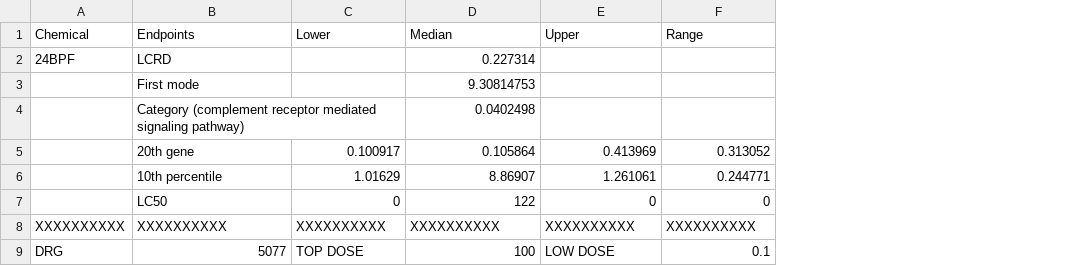
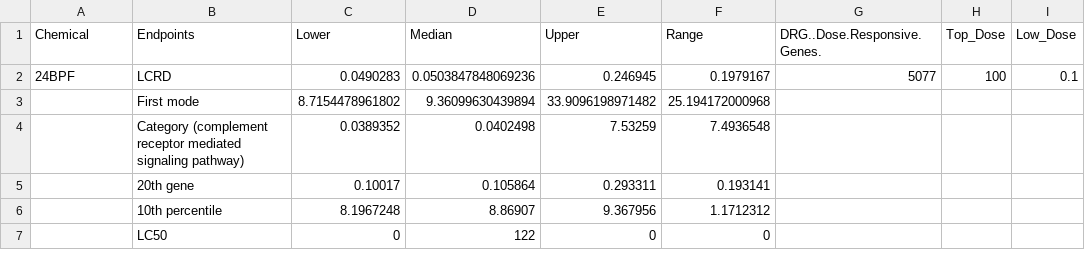
Before and after one commit to aryankumarr216-max/TPOD, a CSV file: 24BPF_table_full.csv, drawn as a sheet; removed rows and columns are numbered as before the commit, all else as after; the diff names each change by its address in the sheet, - before the commit and + after, or states it on an @@ line.

```diff
--- a/24BPF_table_full.csv
+++ b/24BPF_table_full.csv
+column G (DRG..Dose.Responsive.Genes.), row 2: 5077
+column H (Top_Dose), row 2: 100
+column I (Low_Dose), row 2: 0.1
-C2 (Lower): (empty)
+C2 (Lower): 0.0490283
-D2 (Median): 0.227314
+D2 (Median): 0.0503847848069236
-E2 (Upper): (empty)
+E2 (Upper): 0.246945
-F2 (Range): (empty)
+F2 (Range): 0.1979167
-C3 (Lower): (empty)
+C3 (Lower): 8.7154478961802
-D3 (Median): 9.30814753
+D3 (Median): 9.36099630439894
-E3 (Upper): (empty)
+E3 (Upper): 33.9096198971482
-F3 (Range): (empty)
+F3 (Range): 25.194172000968
-C4 (Lower): (empty)
+C4 (Lower): 0.0389352
-E4 (Upper): (empty)
+E4 (Upper): 7.53259
-F4 (Range): (empty)
+F4 (Range): 7.4936548
-C5 (Lower): 0.100917
+C5 (Lower): 0.10017
-E5 (Upper): 0.413969
+E5 (Upper): 0.293311
-F5 (Range): 0.313052
+F5 (Range): 0.193141
-C6 (Lower): 1.01629
+C6 (Lower): 8.1967248
-E6 (Upper): 1.261061
+E6 (Upper): 9.367956
-F6 (Range): 0.244771
+F6 (Range): 1.1712312
-row 8: XXXXXXXXXX | XXXXXXXXXX | XXXXXXXXXX | XXXXXXXXXX | XXXXXXXXXX | XXXXXXXXXX
-row 9: DRG | 5077 | TOP DOSE | 100 | LOW DOSE | 0.1
```
Also changed, not shown: BPA_table_full.csv, BPC_table_full.csv, 7 other files.
